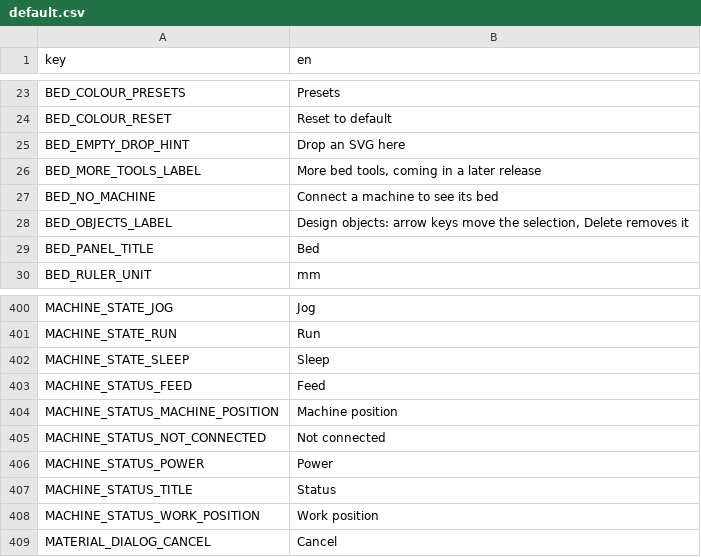
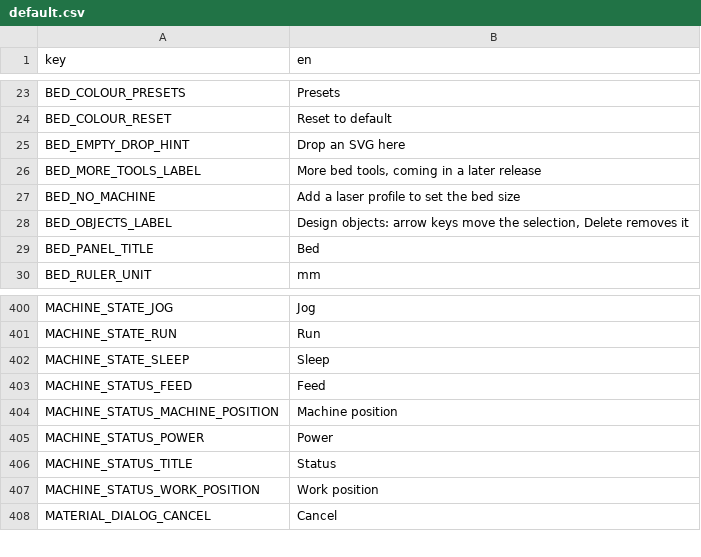
Before and after one commit to Korialstrazh/webgrbl, a CSV file: tools/localization/default.csv, drawn as a sheet; only a part is shown, gaps mark what is left out.

```diff
--- a/tools/localization/default.csv
+++ b/tools/localization/default.csv
@@ -26,3 +26,3 @@ BED_EMPTY_DROP_HINT;Drop an SVG here
 BED_MORE_TOOLS_LABEL;More bed tools, coming in a later release
-BED_NO_MACHINE;Connect a machine to see its bed
+BED_NO_MACHINE;Add a laser profile to set the bed size
 BED_OBJECTS_LABEL;Design objects: arrow keys move the selection, Delete removes it
@@ -404,3 +404,2 @@ MACHINE_STATUS_FEED;Feed
 MACHINE_STATUS_MACHINE_POSITION;Machine position
-MACHINE_STATUS_NOT_CONNECTED;Not connected
 MACHINE_STATUS_POWER;Power
```
Also changed, not shown: 20 other files.
